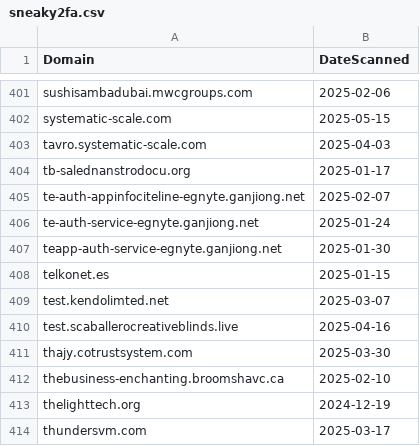
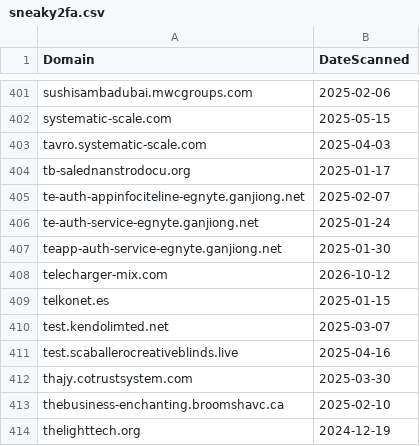
Before and after one commit to dbertho/ioc, a CSV file: sneaky2fa.csv, drawn as a sheet; only a part is shown, gaps mark what is left out; the shorter side is filled out with more unchanged rows; the diff names each change by its address in the sheet, - before the commit and + after, or states it on an @@ line.

Commit message:
Update Sneaky2FA IOC list

```diff
--- a/sneaky2fa.csv
+++ b/sneaky2fa.csv
+row 408: telecharger-mix.com | 2026-10-12
```
